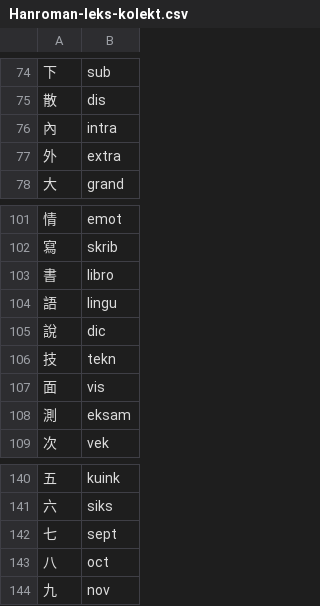
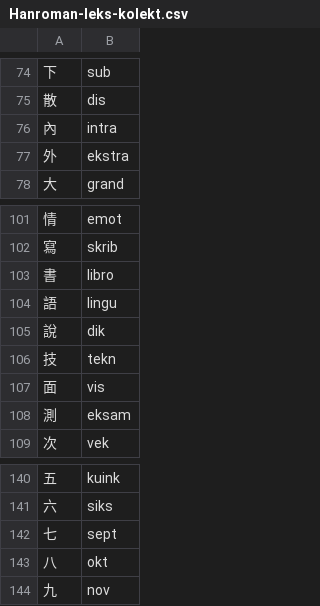
Before and after one commit to pustot/world-building, a CSV file: Hanroman-leks-kolekt.csv, drawn as a sheet; only a part is shown, gaps mark what is left out; the diff names each change by its address in the sheet, - before the commit and + after, or states it on an @@ line.

Commit message:
Update Hanroman-leks-kolekt.csv

```diff
--- a/Hanroman-leks-kolekt.csv
+++ b/Hanroman-leks-kolekt.csv
-B77: extra
+B77: ekstra
-B105: dic
+B105: dik
-B143: oct
+B143: okt
```
